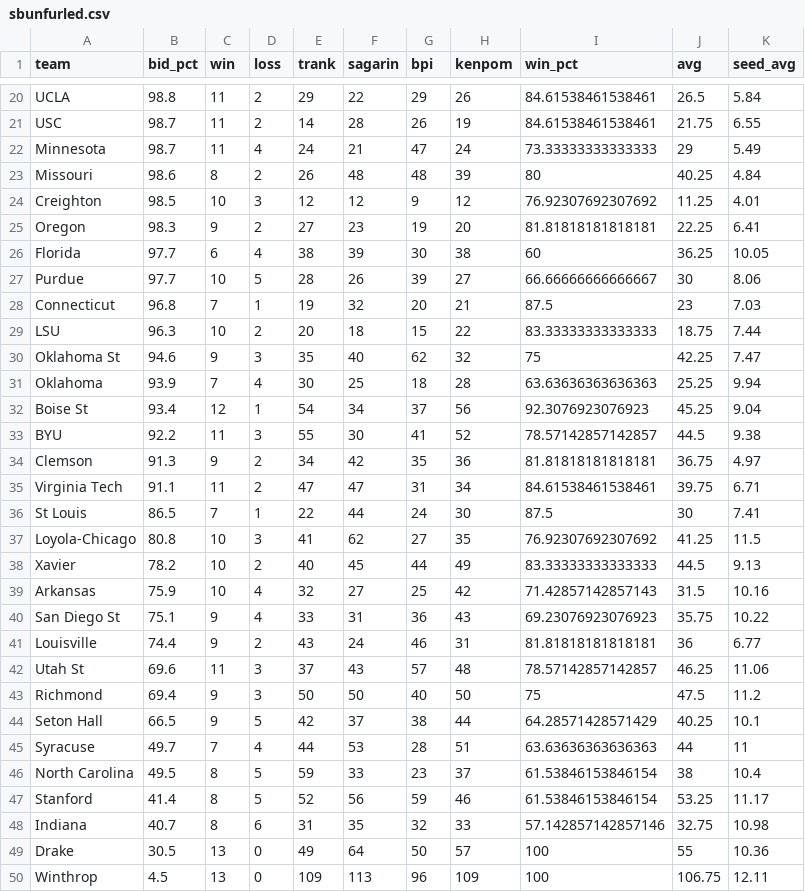
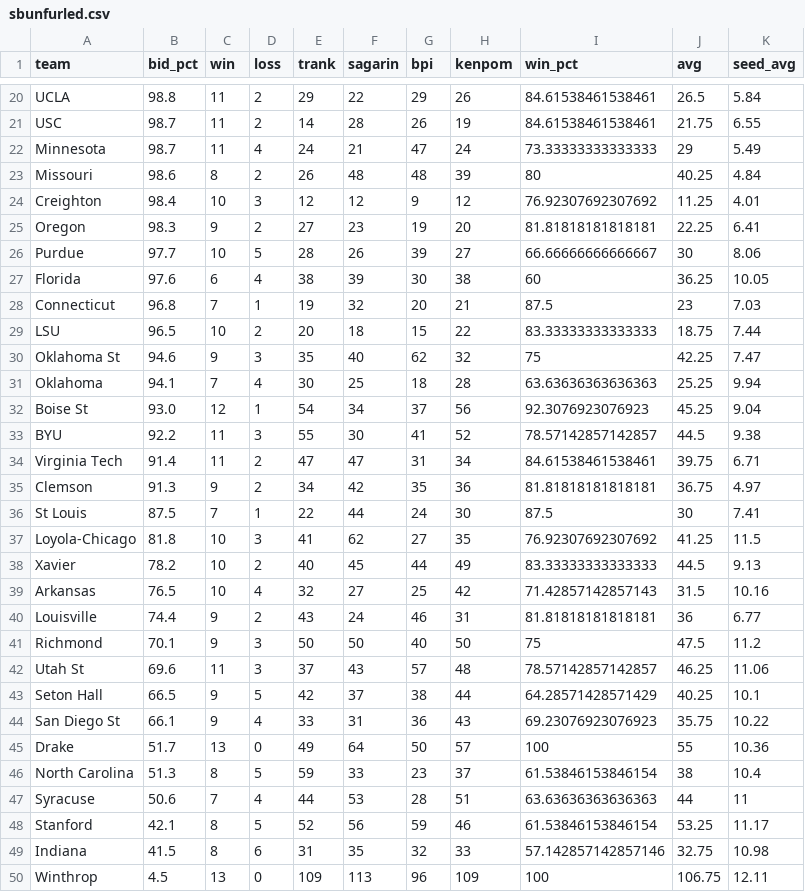
Before and after one commit to lbenz730/NCAA_Hoops, a CSV file: sbunfurled.csv, drawn as a sheet; only a part is shown, gaps mark what is left out; the diff covers the shown part only.

Commit message:
System Update 2021-01-21

```diff
--- a/sbunfurled.csv
+++ b/sbunfurled.csv
@@ -23,28 +23,28 @@ Minnesota,98.7,11,4,24,21,47,24,73.33333333333333,29,5.49
 Missouri,98.6,8,2,26,48,48,39,80,40.25,4.84
-Creighton,98.5,10,3,12,12,9,12,76.92307692307692,11.25,4.01
+Creighton,98.4,10,3,12,12,9,12,76.92307692307692,11.25,4.01
 Oregon,98.3,9,2,27,23,19,20,81.81818181818181,22.25,6.41
-Florida,97.7,6,4,38,39,30,38,60,36.25,10.05
 Purdue,97.7,10,5,28,26,39,27,66.66666666666667,30,8.06
+Florida,97.6,6,4,38,39,30,38,60,36.25,10.05
 Connecticut,96.8,7,1,19,32,20,21,87.5,23,7.03
-LSU,96.3,10,2,20,18,15,22,83.33333333333333,18.75,7.44
+LSU,96.5,10,2,20,18,15,22,83.33333333333333,18.75,7.44
 Oklahoma St,94.6,9,3,35,40,62,32,75,42.25,7.47
-Oklahoma,93.9,7,4,30,25,18,28,63.63636363636363,25.25,9.94
-Boise St,93.4,12,1,54,34,37,56,92.3076923076923,45.25,9.04
+Oklahoma,94.1,7,4,30,25,18,28,63.63636363636363,25.25,9.94
+Boise St,93.0,12,1,54,34,37,56,92.3076923076923,45.25,9.04
 BYU,92.2,11,3,55,30,41,52,78.57142857142857,44.5,9.38
+Virginia Tech,91.4,11,2,47,47,31,34,84.61538461538461,39.75,6.71
 Clemson,91.3,9,2,34,42,35,36,81.81818181818181,36.75,4.97
-Virginia Tech,91.1,11,2,47,47,31,34,84.61538461538461,39.75,6.71
-St Louis,86.5,7,1,22,44,24,30,87.5,30,7.41
-Loyola-Chicago,80.8,10,3,41,62,27,35,76.92307692307692,41.25,11.5
+St Louis,87.5,7,1,22,44,24,30,87.5,30,7.41
+Loyola-Chicago,81.8,10,3,41,62,27,35,76.92307692307692,41.25,11.5
 Xavier,78.2,10,2,40,45,44,49,83.33333333333333,44.5,9.13
-Arkansas,75.9,10,4,32,27,25,42,71.42857142857143,31.5,10.16
-San Diego St,75.1,9,4,33,31,36,43,69.23076923076923,35.75,10.22
+Arkansas,76.5,10,4,32,27,25,42,71.42857142857143,31.5,10.16
 Louisville,74.4,9,2,43,24,46,31,81.81818181818181,36,6.77
+Richmond,70.1,9,3,50,50,40,50,75,47.5,11.2
 Utah St,69.6,11,3,37,43,57,48,78.57142857142857,46.25,11.06
-Richmond,69.4,9,3,50,50,40,50,75,47.5,11.2
 Seton Hall,66.5,9,5,42,37,38,44,64.28571428571429,40.25,10.1
-Syracuse,49.7,7,4,44,53,28,51,63.63636363636363,44,11
-North Carolina,49.5,8,5,59,33,23,37,61.53846153846154,38,10.4
-Stanford,41.4,8,5,52,56,59,46,61.53846153846154,53.25,11.17
-Indiana,40.7,8,6,31,35,32,33,57.142857142857146,32.75,10.98
-Drake,30.5,13,0,49,64,50,57,100,55,10.36
+San Diego St,66.1,9,4,33,31,36,43,69.23076923076923,35.75,10.22
+Drake,51.7,13,0,49,64,50,57,100,55,10.36
+North Carolina,51.3,8,5,59,33,23,37,61.53846153846154,38,10.4
+Syracuse,50.6,7,4,44,53,28,51,63.63636363636363,44,11
+Stanford,42.1,8,5,52,56,59,46,61.53846153846154,53.25,11.17
+Indiana,41.5,8,6,31,35,32,33,57.142857142857146,32.75,10.98
 Winthrop,4.5,13,0,109,113,96,109,100,106.75,12.11
```
Also changed, not shown: 2 added rows, 2 removed rows, 1 moved row and 12 edited cells elsewhere in this file.
